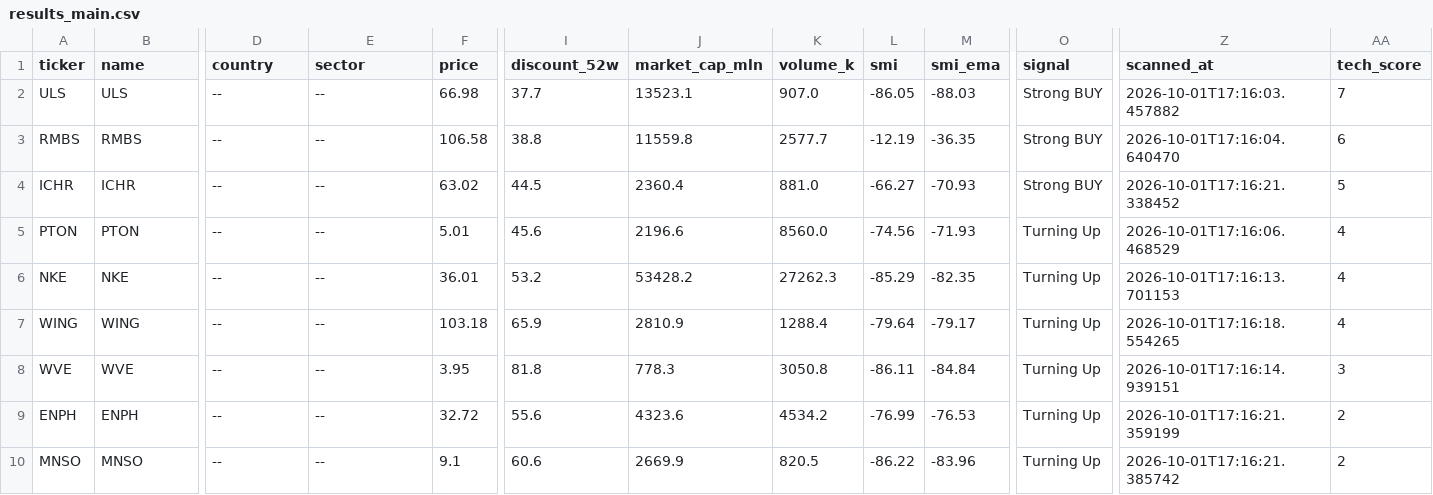
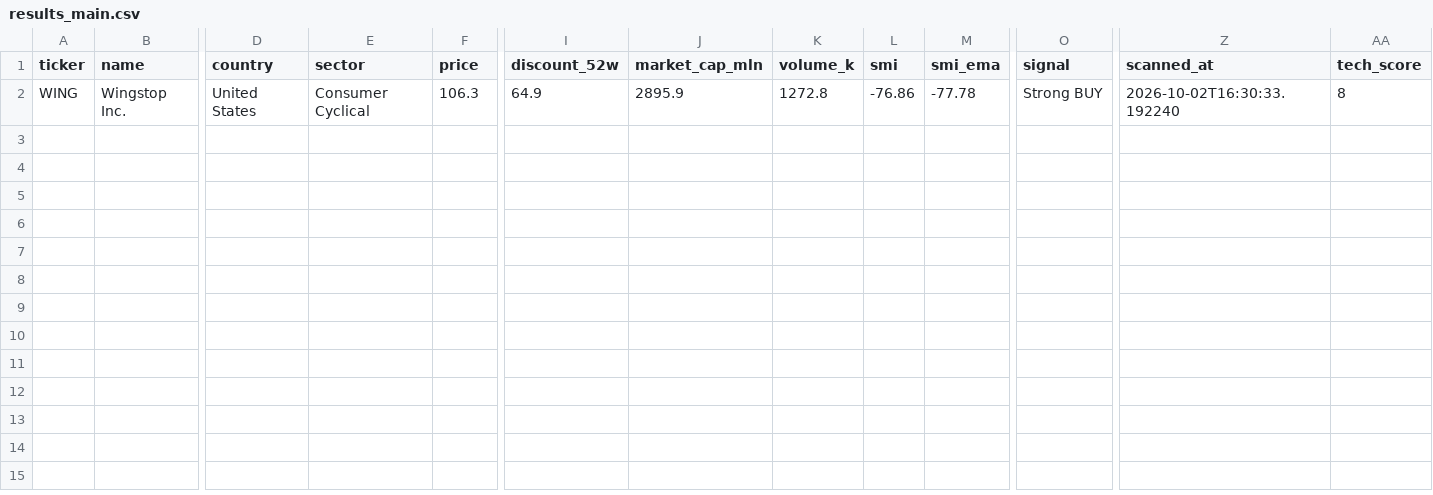
Before and after one commit to zgolik/stock-screener, a CSV file: results/results_main.csv, drawn as a sheet; only a part is shown, gaps mark what is left out; removed rows and columns are numbered as before the commit, all else as after; rows hold the shown columns only; the diff covers the shown part only; the diff names each change by its address in the sheet, - before the commit and + after, or states it on an @@ line.

```diff
--- a/results/results_main.csv
+++ b/results/results_main.csv
-row 2: ULS | ULS | -- | -- | 66.98 | 37.7 | 13523.1 | 907.0 | -86.05 | -88.03 | Strong BUY | 2026-10-01T17:16:03.457882 | 7
-row 3: RMBS | RMBS | -- | -- | 106.58 | 38.8 | 11559.8 | 2577.7 | -12.19 | -36.35 | Strong BUY | 2026-10-01T17:16:04.640470 | 6
-row 4: ICHR | ICHR | -- | -- | 63.02 | 44.5 | 2360.4 | 881.0 | -66.27 | -70.93 | Strong BUY | 2026-10-01T17:16:21.338452 | 5
-row 5: PTON | PTON | -- | -- | 5.01 | 45.6 | 2196.6 | 8560.0 | -74.56 | -71.93 | Turning Up | 2026-10-01T17:16:06.468529 | 4
-row 6: NKE | NKE | -- | -- | 36.01 | 53.2 | 53428.2 | 27262.3 | -85.29 | -82.35 | Turning Up | 2026-10-01T17:16:13.701153 | 4
-B2 (name): WING
+B2 (name): Wingstop Inc.
-D2 (country): --
+D2 (country): United States
-E2 (sector): --
+E2 (sector): Consumer Cyclical
-F2 (price): 103.18
+F2 (price): 106.3
-I2 (discount_52w): 65.9
+I2 (discount_52w): 64.9
-J2 (market_cap_mln): 2810.9
+J2 (market_cap_mln): 2895.9
-K2 (volume_k): 1288.4
+K2 (volume_k): 1272.8
-L2 (smi): -79.64
+L2 (smi): -76.86
-M2 (smi_ema): -79.17
+M2 (smi_ema): -77.78
-O2 (signal): Turning Up
+O2 (signal): Strong BUY
-Z2 (scanned_at): 2026-10-01T17:16:18.554265
+Z2 (scanned_at): 2026-10-02T16:30:33.192240
-AA2 (tech_score): 4
+AA2 (tech_score): 8
-row 8: WVE | WVE | -- | -- | 3.95 | 81.8 | 778.3 | 3050.8 | -86.11 | -84.84 | Turning Up | 2026-10-01T17:16:14.939151 | 3
-row 9: ENPH | ENPH | -- | -- | 32.72 | 55.6 | 4323.6 | 4534.2 | -76.99 | -76.53 | Turning Up | 2026-10-01T17:16:21.359199 | 2
-row 10: MNSO | MNSO | -- | -- | 9.1 | 60.6 | 2669.9 | 820.5 | -86.22 | -83.96 | Turning Up | 2026-10-01T17:16:21.385742 | 2
```
Also changed, not shown: 1 edited cell elsewhere in this file, 12 other files.
